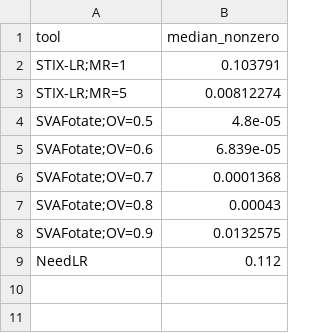
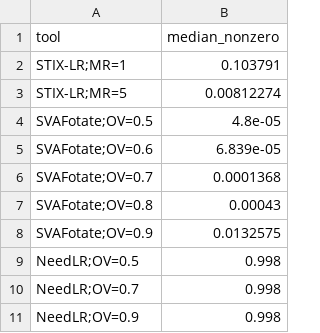
Before and after one commit to jakekrol/stix-lr, a TSV file: results/2026_01-cosmic-density/medians.tsv, drawn as a sheet; removed rows and columns are numbered as before the commit, all else as after; the diff names each change by its address in the sheet, - before the commit and + after, or states it on an @@ line.

Commit message:
update cosmic density, bar, and stats

```diff
--- a/results/2026_01-cosmic-density/medians.tsv
+++ b/results/2026_01-cosmic-density/medians.tsv
-row 9: NeedLR | 0.112
+row 9: NeedLR;OV=0.5 | 0.998
+row 10: NeedLR;OV=0.7 | 0.998
+row 11: NeedLR;OV=0.9 | 0.998
```
Also changed, not shown: 11 other files.
